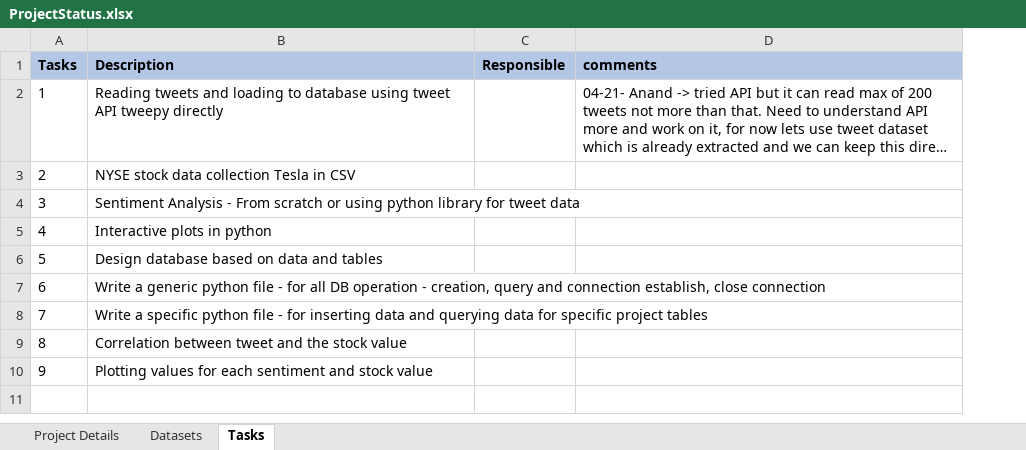
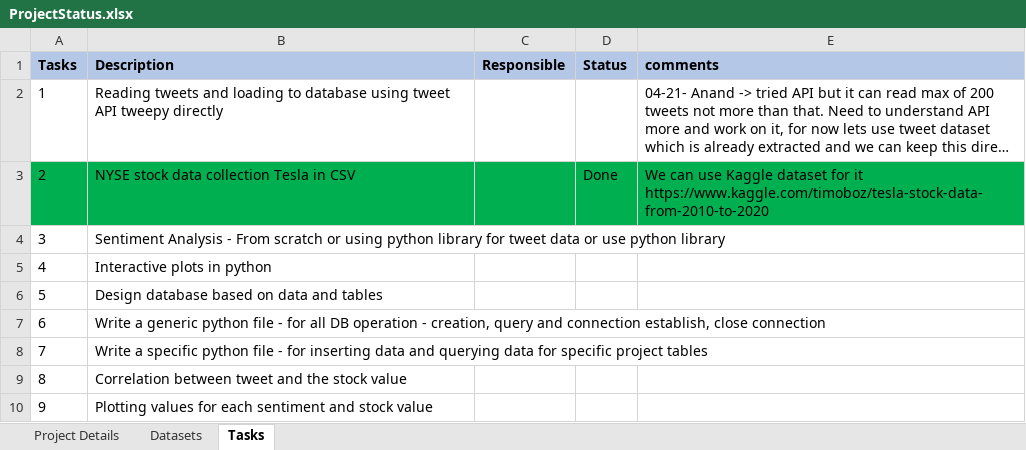
Before and after one commit to Anand-GitH/TweetSentiAnalysis, an Excel workbook: ProjectStatus.xlsx, sheet Tasks, drawn as a sheet; long unchanged cells end in …; values as stored, in another font and other column widths than the file's, no borders; addresses are those after the commit; ↵ is a line break in a cell; the diff names each change by its address in the sheet, - before the commit and + after, or states it on an @@ line.

Commit message:
Updated Project Status

```diff
--- a/ProjectStatus.xlsx (sheet Tasks)
+++ b/ProjectStatus.xlsx (sheet Tasks)
+column D (Status), row 3: Done
-A3:C3 fill: none
+A3:C3 fill: #00B050
-E3 (comments): (empty)
+E3 (comments): We can use Kaggle dataset for it ↵ https://www.kaggle.com/timoboz/tesla-stock-data-from-2010-to-2020
-E3 fill: none
+E3 fill: #00B050
-B4 (Description): …tweet data
+B4 (Description): …tweet data or use python library
```
